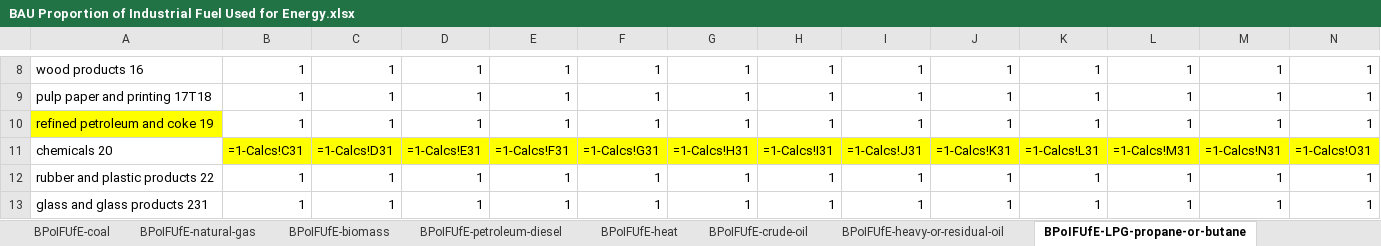
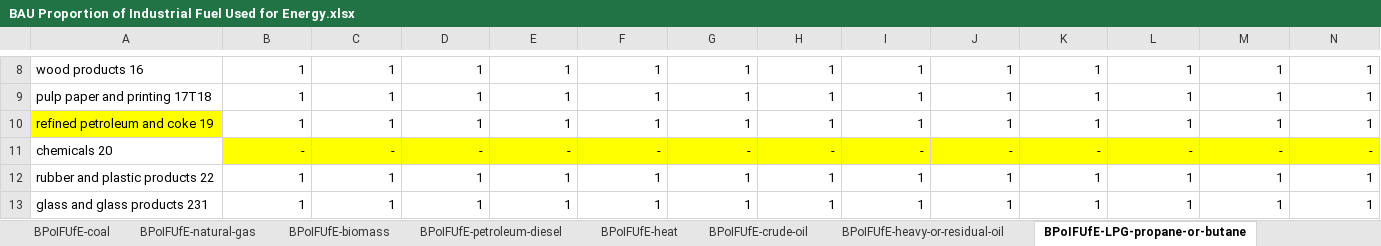
Before and after one commit to EnergyInnovation/eps-georgia, an Excel workbook: InputData/indst/BPoIFUfE/BAU Proportion of Industrial Fuel Used for Energy.xlsx, sheet BPoIFUfE-LPG-propane-or-butane, drawn as a sheet; only a part is shown, gaps mark what is left out; values as stored, in another font and other column widths than the file's, no borders; formulas without a stored value are shown as written; removed rows and columns are numbered as before the commit, all else as after; rows hold the shown columns only; the diff names each change by its address in the sheet, - before the commit and + after, or states it on an @@ line.

```diff
--- a/InputData/indst/BPoIFUfE/BAU Proportion of Industrial Fuel Used for Energy.xlsx (sheet BPoIFUfE-LPG-propane-or-butane)
+++ b/InputData/indst/BPoIFUfE/BAU Proportion of Industrial Fuel Used for Energy.xlsx (sheet BPoIFUfE-LPG-propane-or-butane)
-row 11: chemicals 20 | =1-Calcs!C31 | =1-Calcs!D31 | =1-Calcs!E31 | =1-Calcs!F31 | =1-Calcs!G31 | =1-Calcs!H31 | =1-Calcs!I31 | =1-Calcs!J31 | =1-Calcs!K31 | =1-Calcs!L31 | =1-Calcs!M31 | =1-Calcs!N31 | =1-Calcs!O31
+row 11: chemicals 20 | - | - | - | - | - | - | - | - | - | - | - | - | -
```
Also changed, not shown: sheet BIFUBC, sheet BPoIFUfE-crude-oil, sheet Calcs, sheet BPoIFUfE-coal, sheet BPoIFUfE-natural-gas, sheet SIT_Non-Energy Consump., 1 more sheet, hidden cells, InputData/bldgs/BDEQ/BAU Distribued Electricity Quantities.xlsx, InputData/bldgs/SYDEC/Start Year Distributed Electricity Capacity.xlsx, 22 other files.
